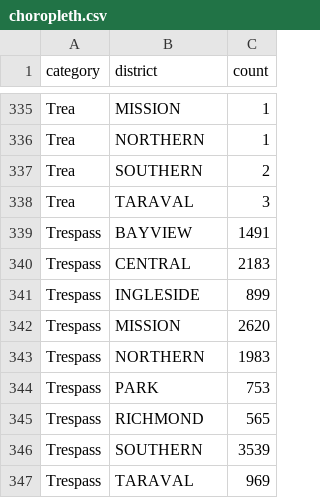
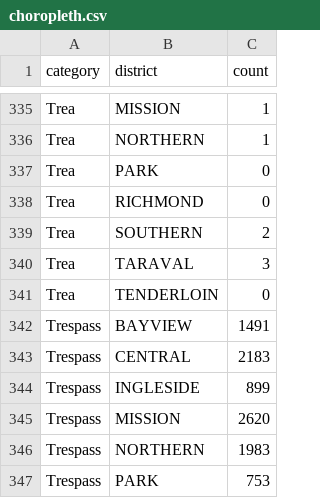
Before and after one commit to polakowo/gtd-analysis, a CSV file: assignment2/data/choropleth.csv, drawn as a sheet; only a part is shown, gaps mark what is left out; the shorter side is filled out with more unchanged rows.

Commit message:
Resolved problem with null values in choropleth

```diff
--- a/assignment2/data/choropleth.csv
+++ b/assignment2/data/choropleth.csv
@@ -336,4 +336,7 @@ Trea,MISSION,1
 Trea,NORTHERN,1
+Trea,PARK,0
+Trea,RICHMOND,0
 Trea,SOUTHERN,2
 Trea,TARAVAL,3
+Trea,TENDERLOIN,0
 Trespass,BAYVIEW,1491
```
Also changed, not shown: 1 other file.
